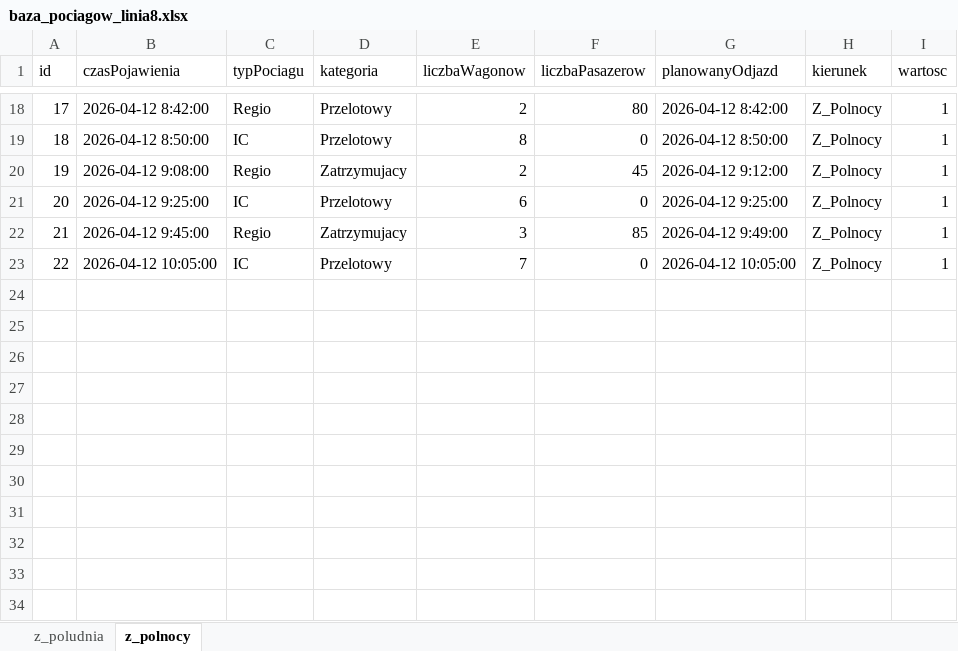
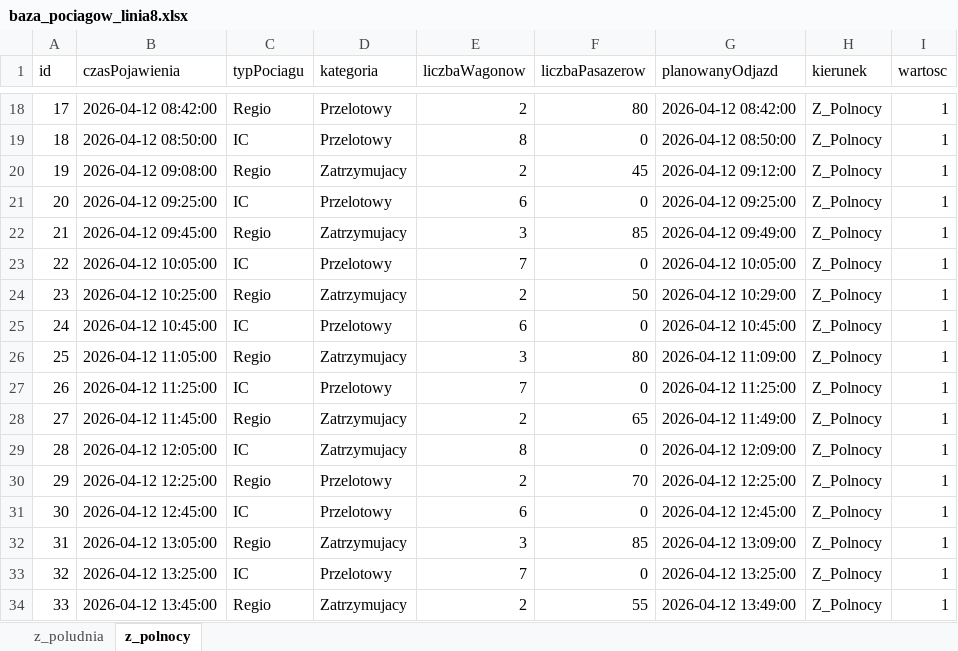
Before and after one commit to PatrykGubala/RailStationSimulation, an Excel workbook: baza_pociagow_linia8.xlsx, sheet z_polnocy, drawn as a sheet; only a part is shown, gaps mark what is left out; values as stored, in another font and other column widths than the file's, no cell formats; the diff covers the shown part only; the diff names each change by its address in the sheet, - before the commit and + after, or states it on an @@ line.

```diff
--- a/baza_pociagow_linia8.xlsx (sheet z_polnocy)
+++ b/baza_pociagow_linia8.xlsx (sheet z_polnocy)
-B18 (czasPojawienia): 2026-04-12 8:42:00
+B18 (czasPojawienia): 2026-04-12 08:42:00
-G18 (planowanyOdjazd): 2026-04-12 8:42:00
+G18 (planowanyOdjazd): 2026-04-12 08:42:00
-B19 (czasPojawienia): 2026-04-12 8:50:00
+B19 (czasPojawienia): 2026-04-12 08:50:00
-G19 (planowanyOdjazd): 2026-04-12 8:50:00
+G19 (planowanyOdjazd): 2026-04-12 08:50:00
-B20 (czasPojawienia): 2026-04-12 9:08:00
+B20 (czasPojawienia): 2026-04-12 09:08:00
-G20 (planowanyOdjazd): 2026-04-12 9:12:00
+G20 (planowanyOdjazd): 2026-04-12 09:12:00
-B21 (czasPojawienia): 2026-04-12 9:25:00
+B21 (czasPojawienia): 2026-04-12 09:25:00
-G21 (planowanyOdjazd): 2026-04-12 9:25:00
+G21 (planowanyOdjazd): 2026-04-12 09:25:00
-B22 (czasPojawienia): 2026-04-12 9:45:00
+B22 (czasPojawienia): 2026-04-12 09:45:00
-G22 (planowanyOdjazd): 2026-04-12 9:49:00
+G22 (planowanyOdjazd): 2026-04-12 09:49:00
+row 24: 23 | 2026-04-12 10:25:00 | Regio | Zatrzymujacy | 2 | 50 | 2026-04-12 10:29:00 | Z_Polnocy | 1
+row 25: 24 | 2026-04-12 10:45:00 | IC | Przelotowy | 6 | 0 | 2026-04-12 10:45:00 | Z_Polnocy | 1
+row 26: 25 | 2026-04-12 11:05:00 | Regio | Zatrzymujacy | 3 | 80 | 2026-04-12 11:09:00 | Z_Polnocy | 1
+row 27: 26 | 2026-04-12 11:25:00 | IC | Przelotowy | 7 | 0 | 2026-04-12 11:25:00 | Z_Polnocy | 1
+row 28: 27 | 2026-04-12 11:45:00 | Regio | Zatrzymujacy | 2 | 65 | 2026-04-12 11:49:00 | Z_Polnocy | 1
+row 29: 28 | 2026-04-12 12:05:00 | IC | Zatrzymujacy | 8 | 0 | 2026-04-12 12:09:00 | Z_Polnocy | 1
+row 30: 29 | 2026-04-12 12:25:00 | Regio | Przelotowy | 2 | 70 | 2026-04-12 12:25:00 | Z_Polnocy | 1
+row 31: 30 | 2026-04-12 12:45:00 | IC | Przelotowy | 6 | 0 | 2026-04-12 12:45:00 | Z_Polnocy | 1
+row 32: 31 | 2026-04-12 13:05:00 | Regio | Zatrzymujacy | 3 | 85 | 2026-04-12 13:09:00 | Z_Polnocy | 1
+row 33: 32 | 2026-04-12 13:25:00 | IC | Przelotowy | 7 | 0 | 2026-04-12 13:25:00 | Z_Polnocy | 1
+row 34: 33 | 2026-04-12 13:45:00 | Regio | Zatrzymujacy | 2 | 55 | 2026-04-12 13:49:00 | Z_Polnocy | 1
```
Also changed, not shown: 32 edited cells elsewhere in this sheet, sheet z_poludnia, cell formats, baza_pociagow_linia73.xlsx, 4 other files.
